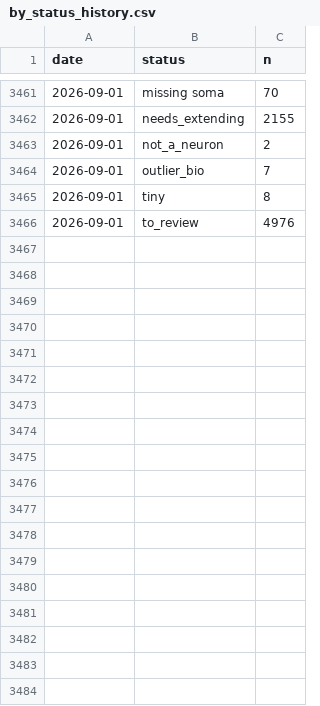
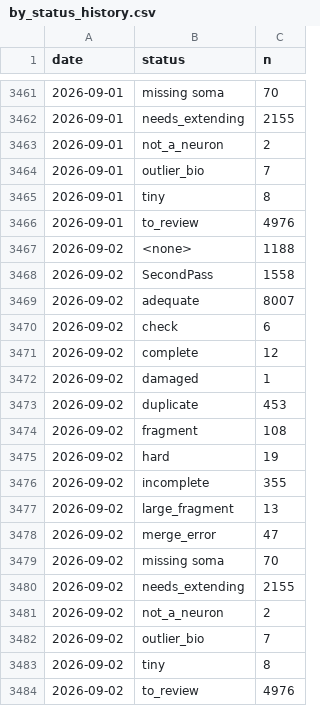
Before and after one commit to flyconnectome/aedesqc, a CSV file: metrics/by_status_history.csv, drawn as a sheet; only a part is shown, gaps mark what is left out.

```diff
--- a/metrics/by_status_history.csv
+++ b/metrics/by_status_history.csv
@@ -3466 +3466,19 @@ date,status,n
 2026-09-01,to_review,4976
+2026-09-02,<none>,1188
+2026-09-02,SecondPass,1558
+2026-09-02,adequate,8007
+2026-09-02,check,6
+2026-09-02,complete,12
+2026-09-02,damaged,1
+2026-09-02,duplicate,453
+2026-09-02,fragment,108
+2026-09-02,hard,19
+2026-09-02,incomplete,355
+2026-09-02,large_fragment,13
+2026-09-02,merge_error,47
+2026-09-02,missing soma,70
+2026-09-02,needs_extending,2155
+2026-09-02,not_a_neuron,2
+2026-09-02,outlier_bio,7
+2026-09-02,tiny,8
+2026-09-02,to_review,4976
```
Also changed, not shown: metrics/annotation_history.csv, metrics/by_superclass_history.csv, 1 other file.
